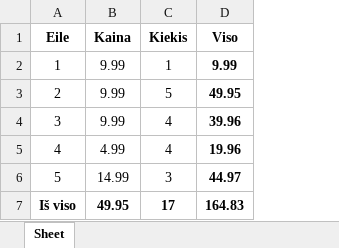
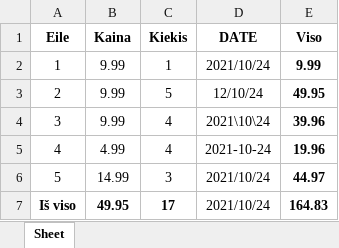
Before and after one commit to Ulumanshu/group_8_remote, an Excel workbook: my_file.xlsx, sheet Sheet, drawn as a sheet; values as stored, in another font and other column widths than the file's, no borders; the diff names each change by its address in the sheet, - before the commit and + after, or states it on an @@ line.

Commit message:
Add dates to excell

```diff
--- a/my_file.xlsx (sheet Sheet)
+++ b/my_file.xlsx (sheet Sheet)
+column D (DATE), rows 2-7: 2021/10/24 | 12/10/24 | 2021\10\24 | 2021-10-24 | 2021/10/24 | 2021/10/24
```
Also changed, not shown: formulas that keep their value, result.xlsx, 3 other files.
